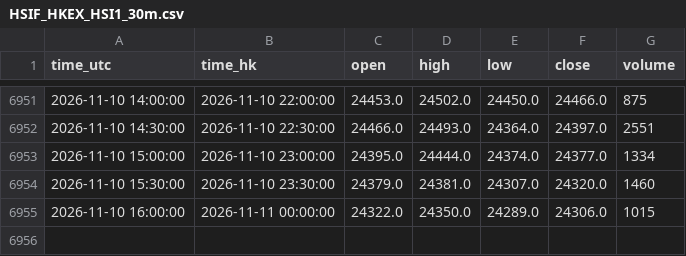
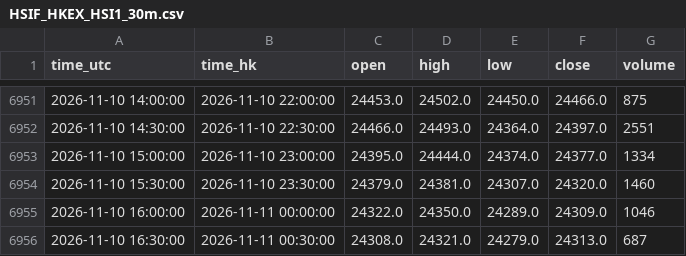
Before and after one commit to ronaldo8282/rs-us-daily, a CSV file: docs/tpo/data/HSIF_HKEX_HSI1_30m.csv, drawn as a sheet; only a part is shown, gaps mark what is left out.

Commit message:
chore(tpo): HSIF live 30m session update 2026-11-11 01:13 HKT

```diff
--- a/docs/tpo/data/HSIF_HKEX_HSI1_30m.csv
+++ b/docs/tpo/data/HSIF_HKEX_HSI1_30m.csv
@@ -6954,2 +6954,3 @@ time_utc,time_hk,open,high,low,close,volume
 2026-11-10 15:30:00,2026-11-10 23:30:00,24379.0,24381.0,24307.0,24320.0,1460
-2026-11-10 16:00:00,2026-11-11 00:00:00,24322.0,24350.0,24289.0,24306.0,1015
+2026-11-10 16:00:00,2026-11-11 00:00:00,24322.0,24350.0,24289.0,24309.0,1046
+2026-11-10 16:30:00,2026-11-11 00:30:00,24308.0,24321.0,24279.0,24313.0,687
```
Also changed, not shown: 1 other file.
